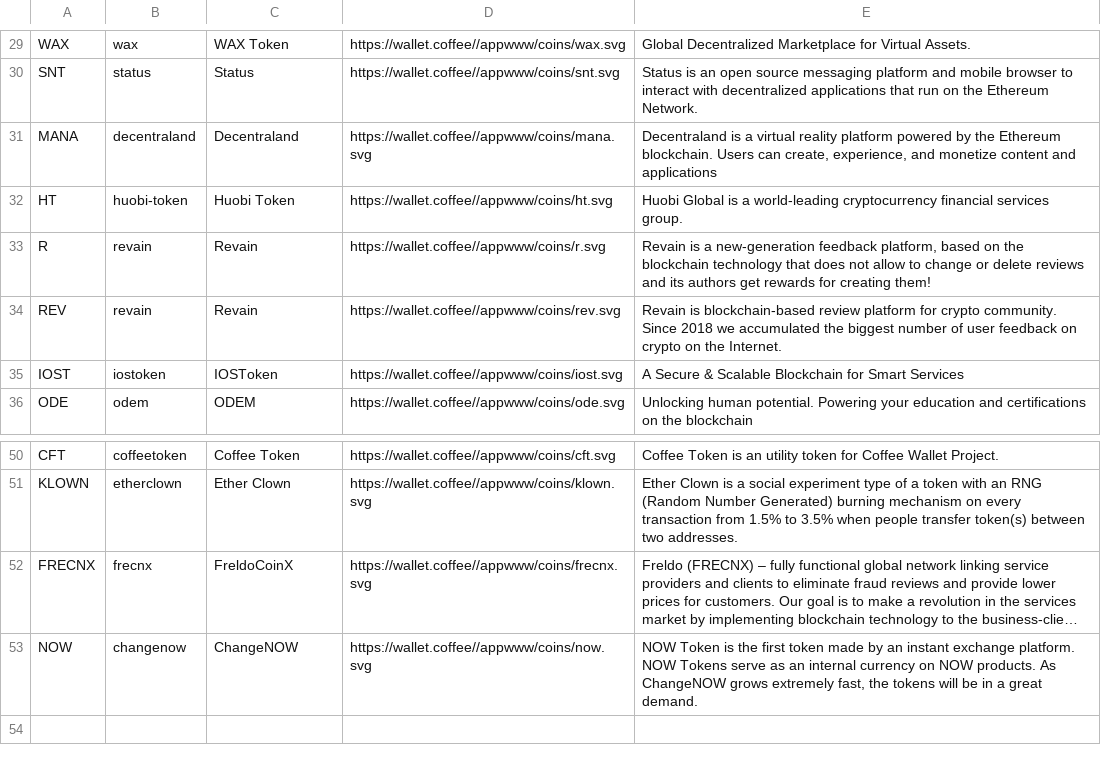
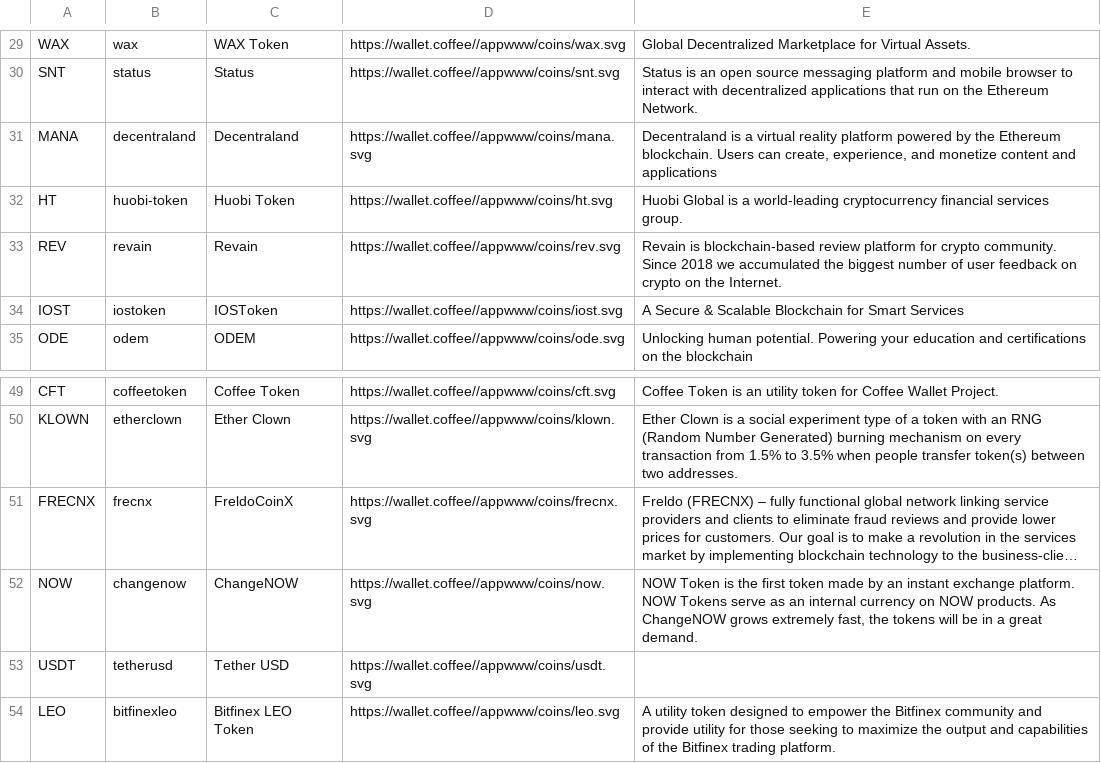
Before and after one commit to coffee-software/coffee.wallet, a CSV file: landing_page/supported-coins.csv, drawn as a sheet; only a part is shown, gaps mark what is left out; long unchanged cells end in …; removed rows and columns are numbered as before the commit, all else as after; the diff names each change by its address in the sheet, - before the commit and + after, or states it on an @@ line.

Commit message:
landing page update

```diff
--- a/landing_page/supported-coins.csv
+++ b/landing_page/supported-coins.csv
-row 33: R | revain | Revain | https://wallet.coffee//appwww/coins/r.svg | Revain is a new-generation feedback platform, based on the blockchain technology that does not allow to change or delete reviews and its authors get rewards for creating them!
+row 53: USDT | tetherusd | Tether USD | https://wallet.coffee//appwww/coins/usdt.svg
+row 54: LEO | bitfinexleo | Bitfinex LEO Token | https://wallet.coffee//appwww/coins/leo.svg | A utility token designed to empower the Bitfinex community and provide utility for those seeking to maximize the output and capabilities of the Bitfinex trading platform.
```
Also changed, not shown: 2 other files.
